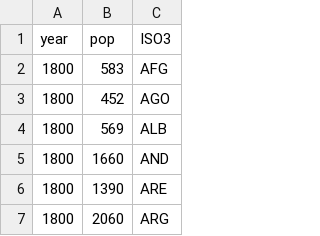
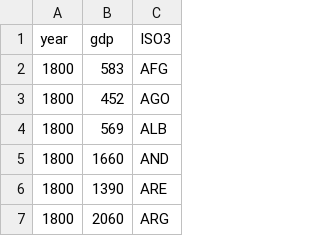
Before and after one commit to NaokiSasaya/gis, a CSV file: week13/newgdp.csv, drawn as a sheet; only a part is shown.

Commit message:
week13

```diff
--- a/week13/newgdp.csv
+++ b/week13/newgdp.csv
@@ -1,2 +1,2 @@
-year,pop,ISO3
+year,gdp,ISO3
 1800,583,AFG
```
Also changed, not shown: 8 other files.
